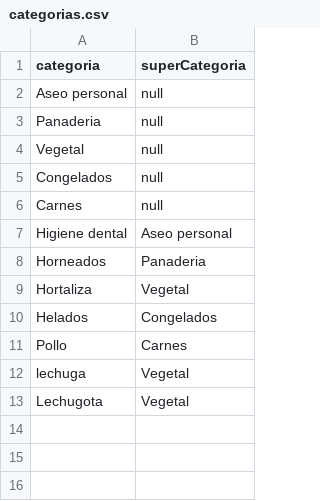
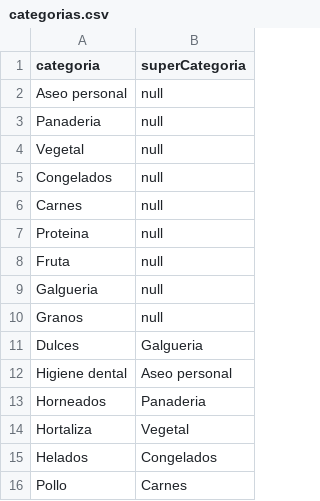
Before and after one commit to DPOO-JJ/proyecto-1, a CSV file: proyecto-1/data/categorias.csv, drawn as a sheet.

```diff
--- a/proyecto-1/data/categorias.csv
+++ b/proyecto-1/data/categorias.csv
@@ -6,2 +6,7 @@ Congelados,null
 Carnes,null
+Proteina,null
+Fruta,null
+Galgueria,null
+Granos,null
+Dulces,Galgueria
 Higiene dental,Aseo personal
@@ -11,3 +16 @@ Helados,Congelados
 Pollo,Carnes
-lechuga,Vegetal
-Lechugota,Vegetal
```
Also changed, not shown: proyecto-1/data/productos.csv, 26 other files.
